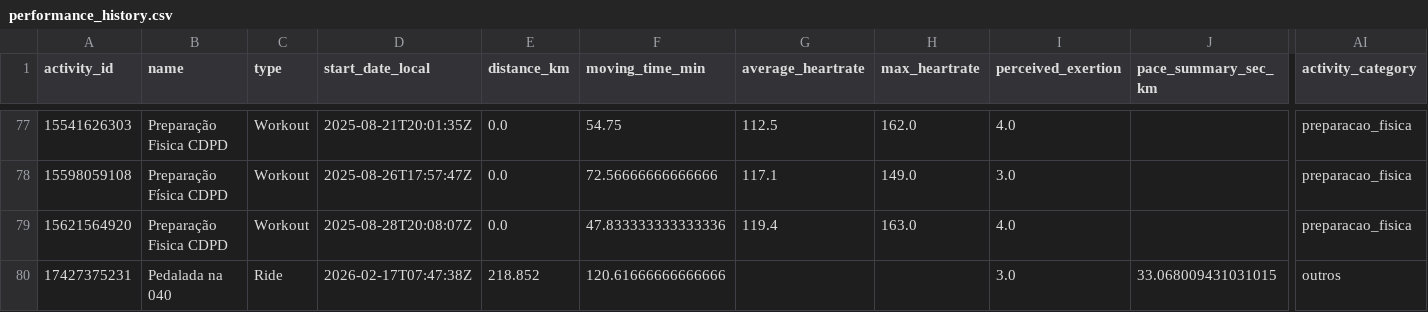
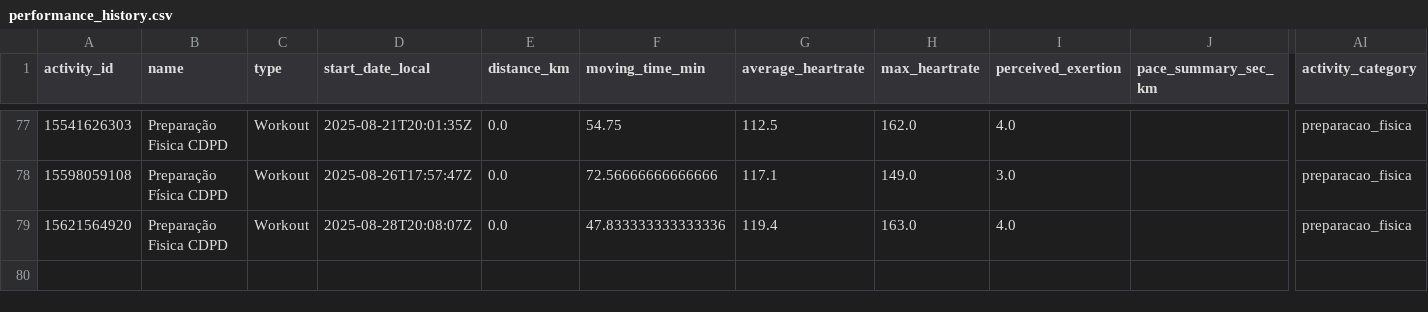
Before and after one commit to lucca96/strava-performance, a CSV file: data/performance_history.csv, drawn as a sheet; only a part is shown, gaps mark what is left out; rows hold the shown columns only; the diff names each change by its address in the sheet, - before the commit and + after, or states it on an @@ line.

```diff
--- a/data/performance_history.csv
+++ b/data/performance_history.csv
-row 80: 17427375231 | Pedalada na 040 | Ride | 2026-02-17T07:47:38Z | 218.852 | 120.61666666666666 |  |  | 3.0 | 33.068009431031015 | outros
```
Also changed, not shown: 6 other files.
